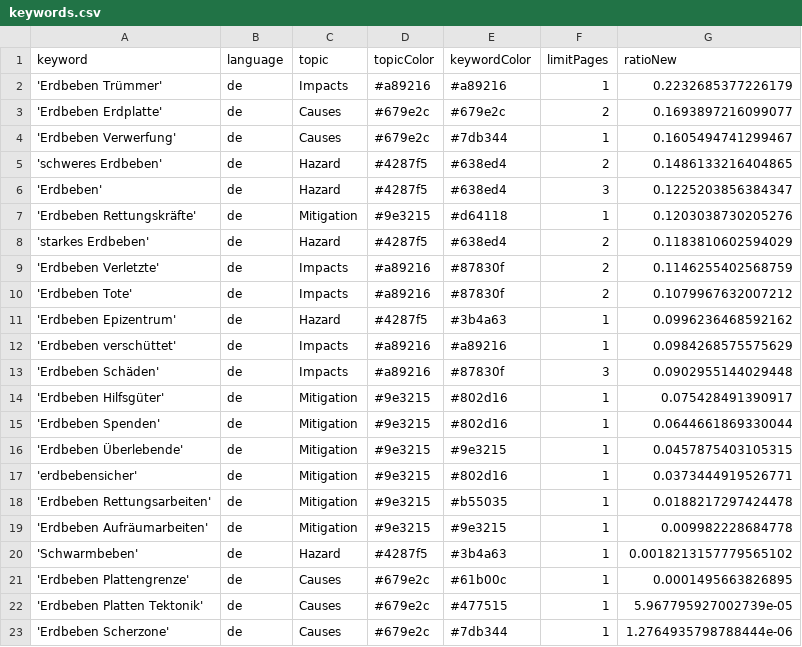
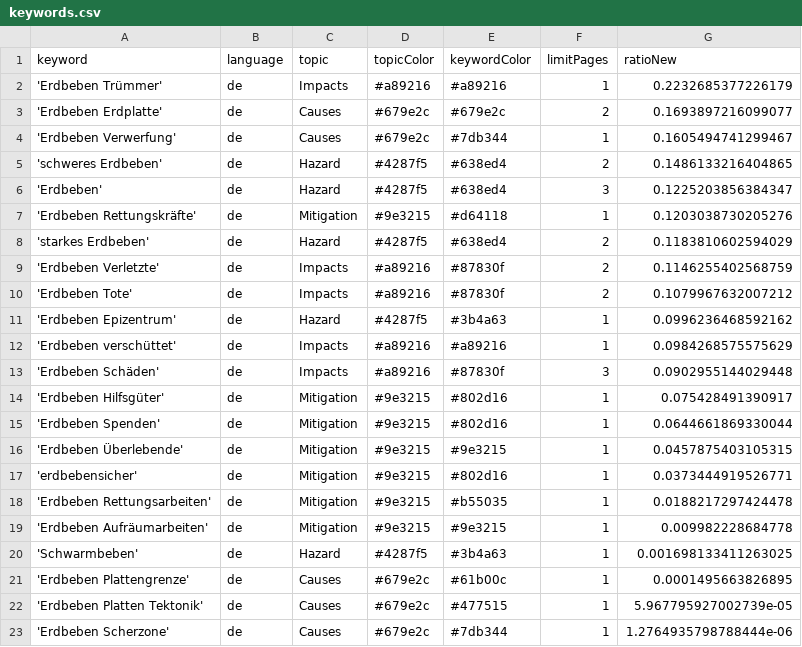
Before and after one commit to MarcoL95-news/winterIsComing, a CSV file: keywords.csv, drawn as a sheet.

Commit message:
Commit from GitHub Actions (harvest:0.0)

```diff
--- a/keywords.csv
+++ b/keywords.csv
@@ -19,3 +19,3 @@ keyword,language,topic,topicColor,keywordColor,limitPages,ratioNew
 'Erdbeben Aufräumarbeiten',de,Mitigation,#9e3215,#9e3215,1,0.009982228684778
-'Schwarmbeben',de,Hazard,#4287f5,#3b4a63,1,0.0018213157779565102
+'Schwarmbeben',de,Hazard,#4287f5,#3b4a63,1,0.001698133411263025
 'Erdbeben Plattengrenze',de,Causes,#679e2c,#61b00c,1,0.0001495663826895
```
